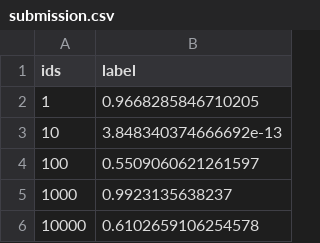
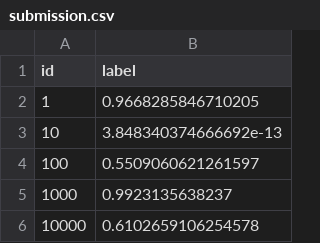
Before and after one commit to xzl524/dog_vs_cat, a CSV file: submission.csv, drawn as a sheet; only a part is shown.

Commit message:
Fix submission format error: change column name ids to id

```diff
--- a/submission.csv
+++ b/submission.csv
@@ -1,2 +1,2 @@
-ids,label
+id,label
 1,0.9668285846710205
```
Also changed, not shown: 1 other file.
